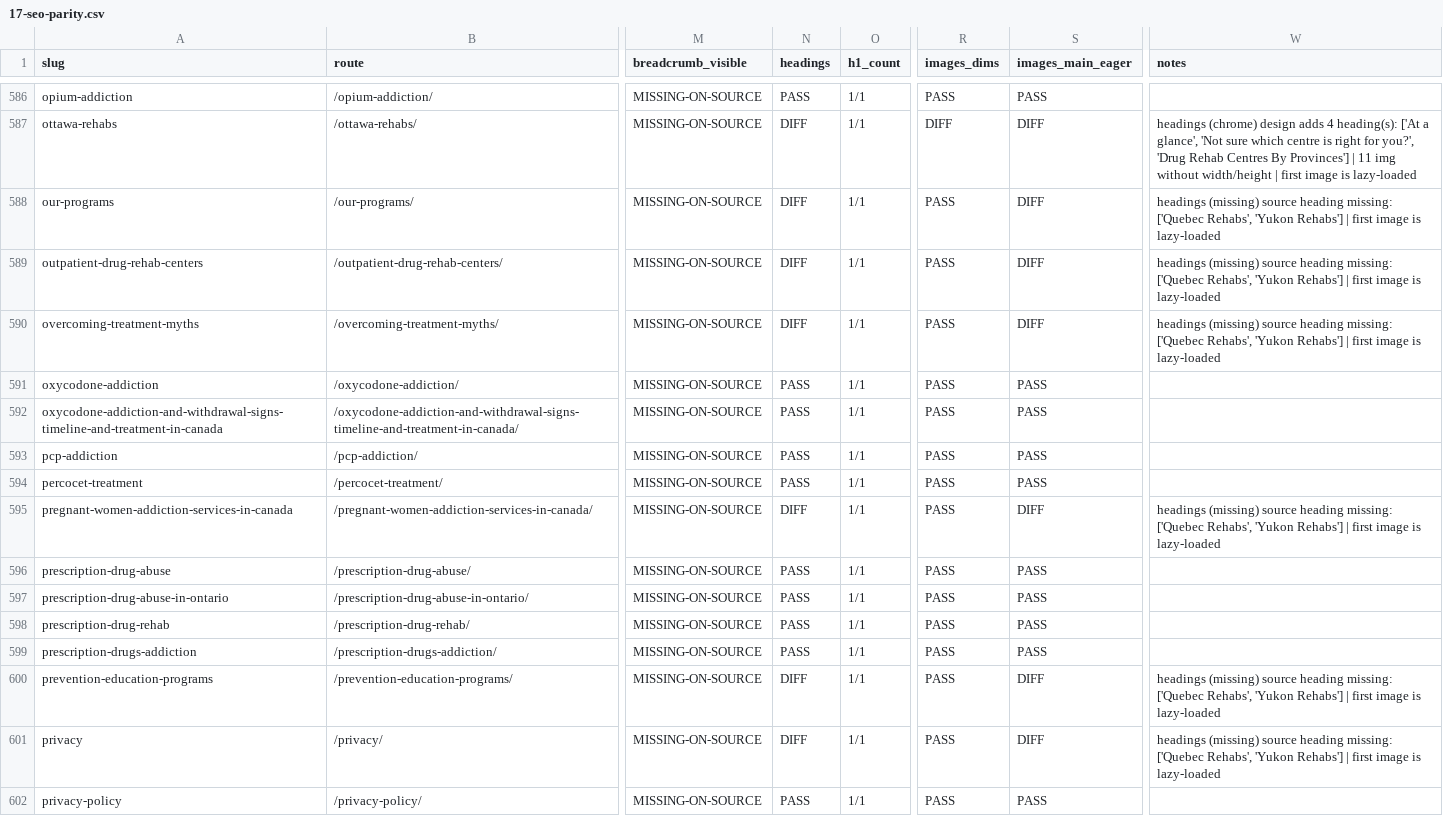
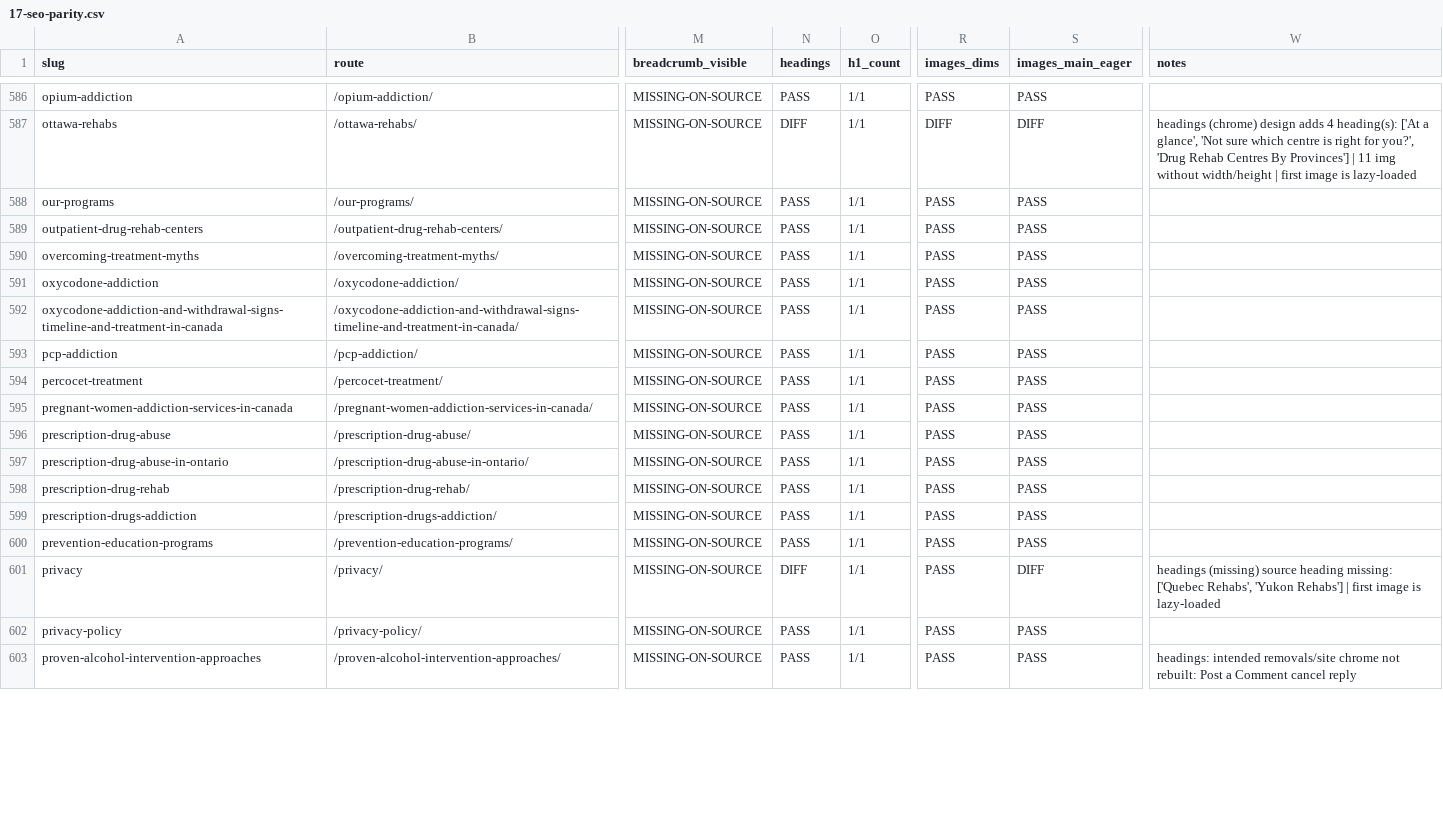
Before and after one commit to alexbider/addictionrehabcentres, a CSV file: audit/17-seo-parity.csv, drawn as a sheet; only a part is shown, gaps mark what is left out; the shorter side is filled out with more unchanged rows; the diff covers the shown part only; the diff names each change by its address in the sheet, - before the commit and + after, or states it on an @@ line.

```diff
--- a/audit/17-seo-parity.csv
+++ b/audit/17-seo-parity.csv
-N588:N590 (headings): DIFF
+N588:N590 (headings): PASS
-S588:S590 (images_main_eager): DIFF
+S588:S590 (images_main_eager): PASS
-W588:W590 (notes): headings (missing) source heading missing: ['Quebec Rehabs', 'Yukon Rehabs'] | first image is lazy-loaded
+W588:W590 (notes): (empty)
-N595 (headings): DIFF
+N595 (headings): PASS
-S595 (images_main_eager): DIFF
+S595 (images_main_eager): PASS
-W595 (notes): headings (missing) source heading missing: ['Quebec Rehabs', 'Yukon Rehabs'] | first image is lazy-loaded
+W595 (notes): (empty)
-N600 (headings): DIFF
+N600 (headings): PASS
-S600 (images_main_eager): DIFF
+S600 (images_main_eager): PASS
-W600 (notes): headings (missing) source heading missing: ['Quebec Rehabs', 'Yukon Rehabs'] | first image is lazy-loaded
+W600 (notes): (empty)
```
Also changed, not shown: 82 edited cells elsewhere in this file, 6 other files.
